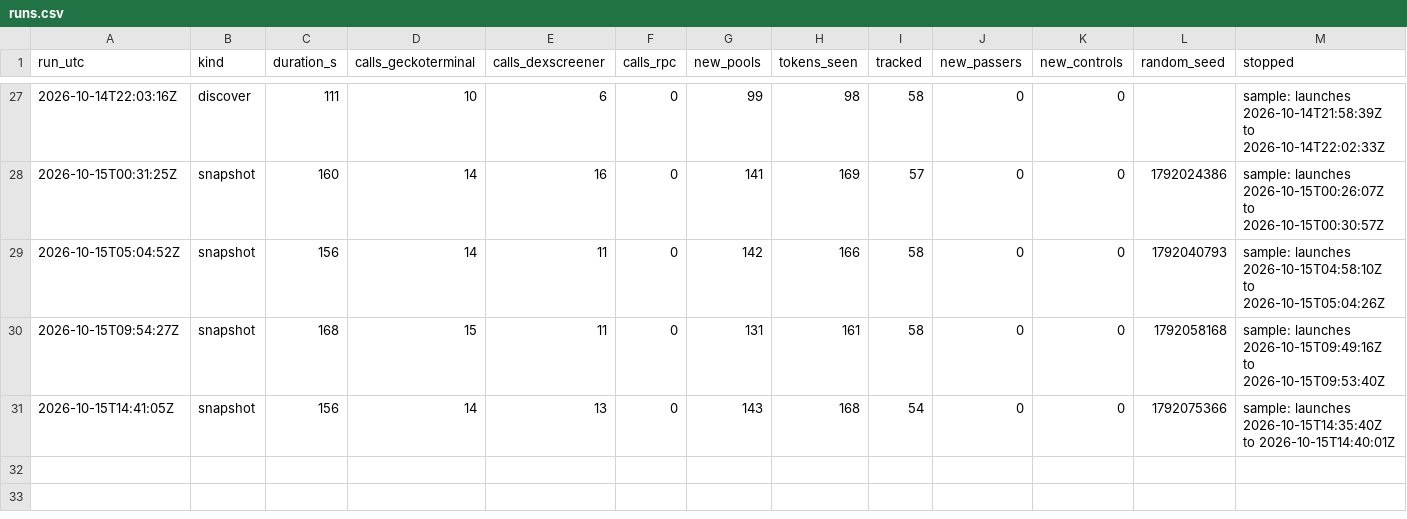
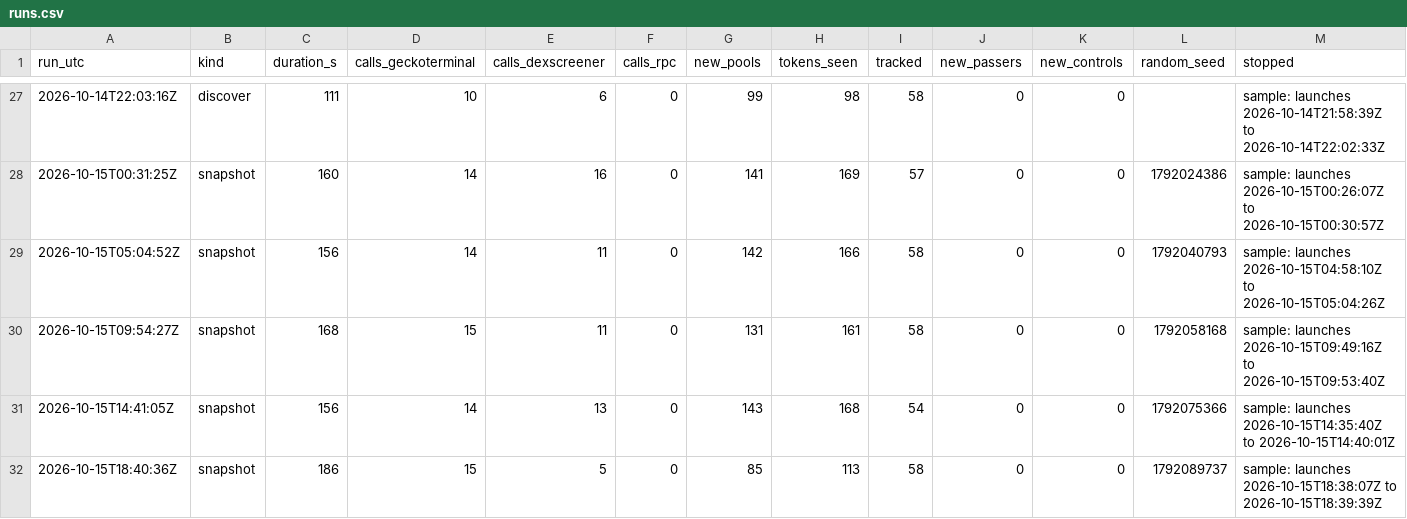
Before and after one commit to battlemaster69/Cockpit, a CSV file: rhc_recorder/data_solana/runs.csv, drawn as a sheet; only a part is shown, gaps mark what is left out; rows hold the shown columns only; the diff names each change by its address in the sheet, - before the commit and + after, or states it on an @@ line.

```diff
--- a/rhc_recorder/data_solana/runs.csv
+++ b/rhc_recorder/data_solana/runs.csv
+row 32: 2026-10-15T18:40:36Z | snapshot | 186 | 15 | 5 | 0 | 85 | 113 | 58 | 0 | 0 | 1792089737 | sample: launches 2026-10-15T18:38:07Z to 2026-10-15T18:39:39Z
```
Also changed, not shown: 4 other files.
